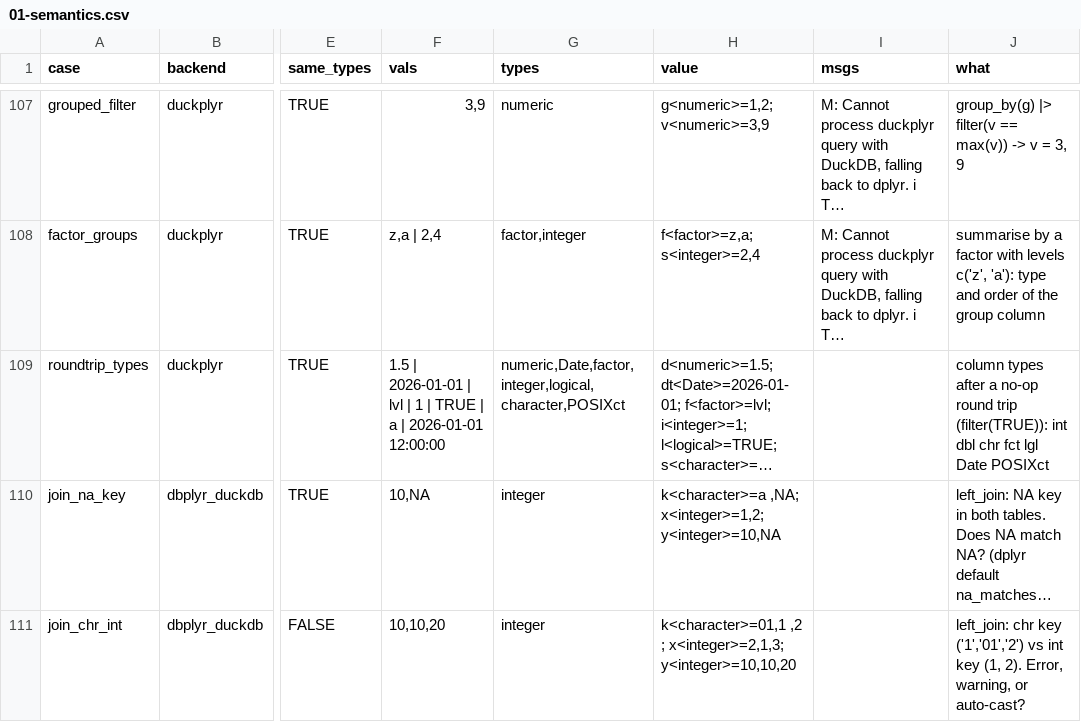
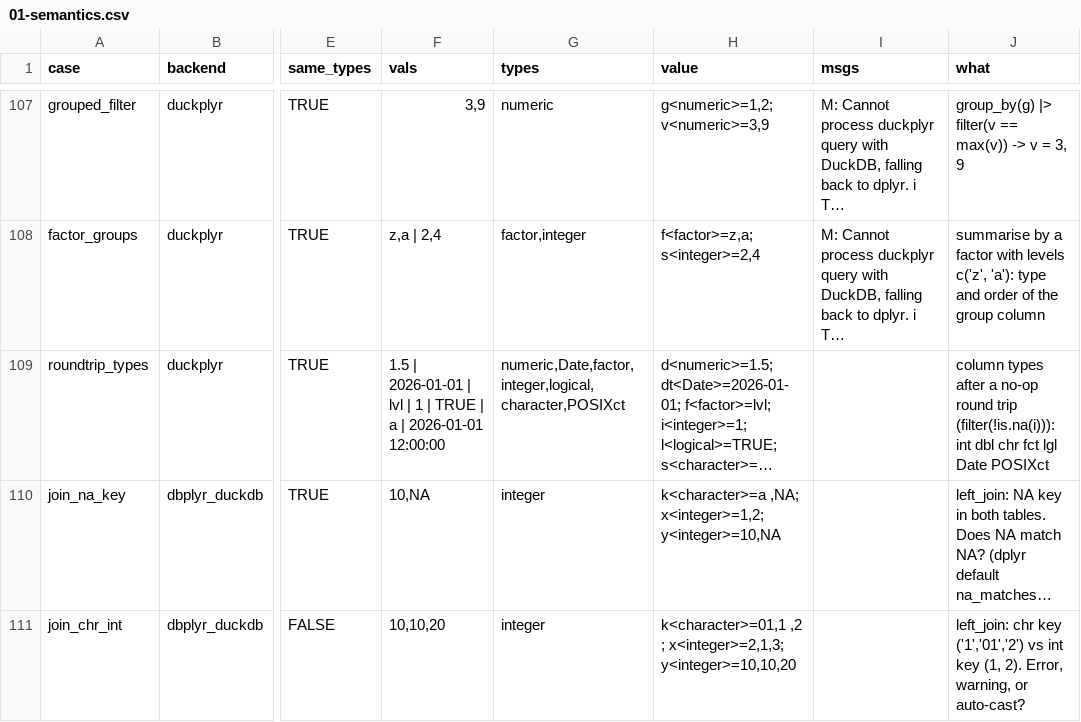
Before and after one commit to colin-ww/rr-tests, a CSV file: dplyr-backends/results/01-semantics.csv, drawn as a sheet; only a part is shown, gaps mark what is left out; long unchanged cells end in …; the diff covers the shown part only; the diff names each change by its address in the sheet, - before the commit and + after, or states it on an @@ line.

```diff
--- a/dplyr-backends/results/01-semantics.csv
+++ b/dplyr-backends/results/01-semantics.csv
-J109 (what): …round trip (filter(TRUE)): int dbl…
+J109 (what): …round trip (filter(!is.na(i))): int dbl…
```
Also changed, not shown: 20 edited cells elsewhere in this file, dplyr-backends/results/03-gotchas.csv, dplyr-backends/results/bench_n100000.csv, 7 other files.
